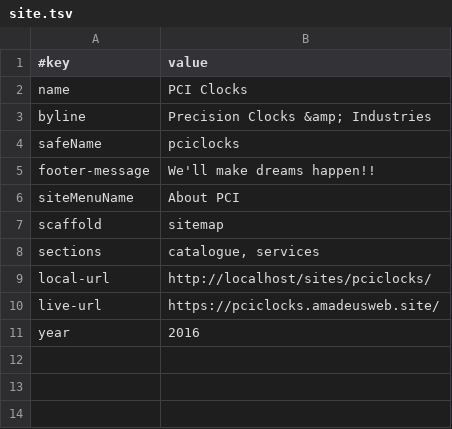
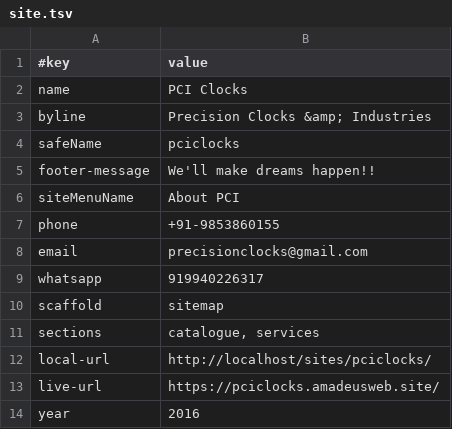
Before and after one commit to AmadeusWebInAction/pciclocks, a TSV file: data/site.tsv, drawn as a sheet; the diff names each change by its address in the sheet, - before the commit and + after, or states it on an @@ line.

```diff
--- a/data/site.tsv
+++ b/data/site.tsv
+row 7: phone | +91-9853860155
+row 8: email | precisionclocks@gmail.com
+row 9: whatsapp | 919940226317
```
Also changed, not shown: 3 other files.
